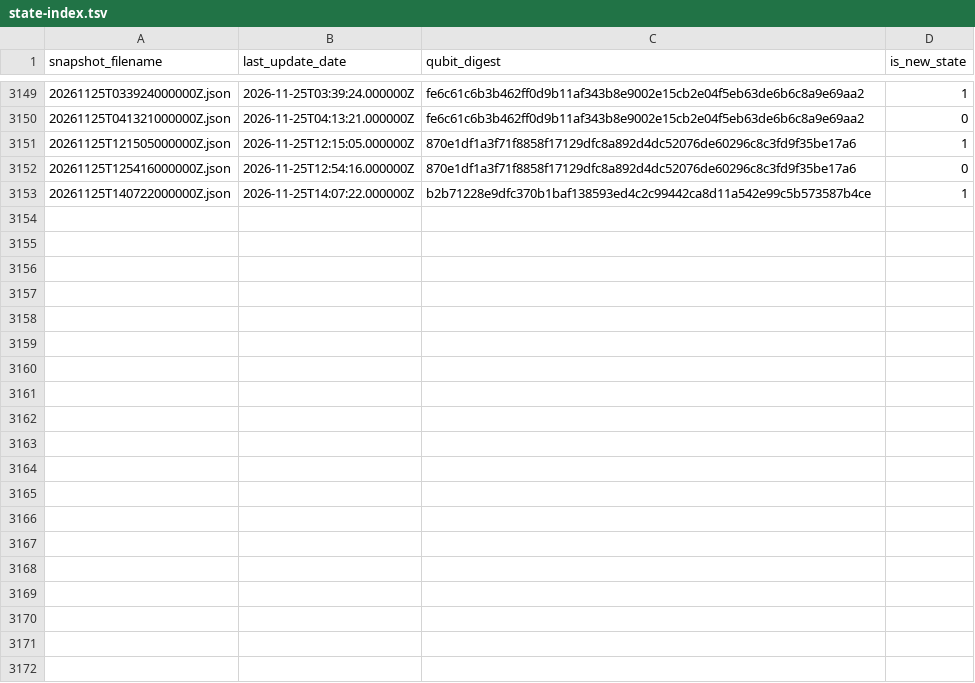
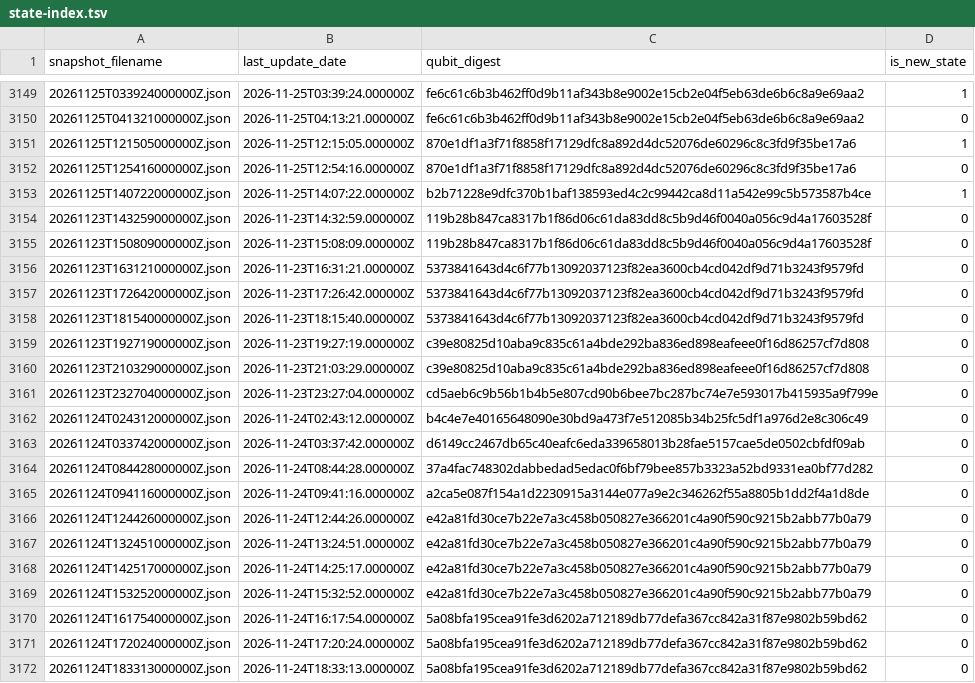
Before and after one commit to SuperconducTED/superconducted-noise-engine, a TSV file: health/state-index.tsv, drawn as a sheet; only a part is shown, gaps mark what is left out; the diff covers the shown part only.

```diff
--- a/health/state-index.tsv
+++ b/health/state-index.tsv
@@ -3153 +3153,20 @@ snapshot_filename	last_update_date	qubit_digest	is_new_state
 20261125T140722000000Z.json	2026-11-25T14:07:22.000000Z	b2b71228e9dfc370b1baf138593ed4c2c99442ca8d11a542e99c5b573587b4ce	1
+20261123T143259000000Z.json	2026-11-23T14:32:59.000000Z	119b28b847ca8317b1f86d06c61da83dd8c5b9d46f0040a056c9d4a17603528f	0
+20261123T150809000000Z.json	2026-11-23T15:08:09.000000Z	119b28b847ca8317b1f86d06c61da83dd8c5b9d46f0040a056c9d4a17603528f	0
+20261123T163121000000Z.json	2026-11-23T16:31:21.000000Z	5373841643d4c6f77b13092037123f82ea3600cb4cd042df9d71b3243f9579fd	0
+20261123T172642000000Z.json	2026-11-23T17:26:42.000000Z	5373841643d4c6f77b13092037123f82ea3600cb4cd042df9d71b3243f9579fd	0
+20261123T181540000000Z.json	2026-11-23T18:15:40.000000Z	5373841643d4c6f77b13092037123f82ea3600cb4cd042df9d71b3243f9579fd	0
+20261123T192719000000Z.json	2026-11-23T19:27:19.000000Z	c39e80825d10aba9c835c61a4bde292ba836ed898eafeee0f16d86257cf7d808	0
+20261123T210329000000Z.json	2026-11-23T21:03:29.000000Z	c39e80825d10aba9c835c61a4bde292ba836ed898eafeee0f16d86257cf7d808	0
+20261123T232704000000Z.json	2026-11-23T23:27:04.000000Z	cd5aeb6c9b56b1b4b5e807cd90b6bee7bc287bc74e7e593017b415935a9f799e	0
+20261124T024312000000Z.json	2026-11-24T02:43:12.000000Z	b4c4e7e40165648090e30bd9a473f7e512085b34b25fc5df1a976d2e8c306c49	0
+20261124T033742000000Z.json	2026-11-24T03:37:42.000000Z	d6149cc2467db65c40eafc6eda339658013b28fae5157cae5de0502cbfdf09ab	0
+20261124T084428000000Z.json	2026-11-24T08:44:28.000000Z	37a4fac748302dabbedad5edac0f6bf79bee857b3323a52bd9331ea0bf77d282	0
+20261124T094116000000Z.json	2026-11-24T09:41:16.000000Z	a2ca5e087f154a1d2230915a3144e077a9e2c346262f55a8805b1dd2f4a1d8de	0
+20261124T124426000000Z.json	2026-11-24T12:44:26.000000Z	e42a81fd30ce7b22e7a3c458b050827e366201c4a90f590c9215b2abb77b0a79	0
+20261124T132451000000Z.json	2026-11-24T13:24:51.000000Z	e42a81fd30ce7b22e7a3c458b050827e366201c4a90f590c9215b2abb77b0a79	0
+20261124T142517000000Z.json	2026-11-24T14:25:17.000000Z	e42a81fd30ce7b22e7a3c458b050827e366201c4a90f590c9215b2abb77b0a79	0
+20261124T153252000000Z.json	2026-11-24T15:32:52.000000Z	e42a81fd30ce7b22e7a3c458b050827e366201c4a90f590c9215b2abb77b0a79	0
+20261124T161754000000Z.json	2026-11-24T16:17:54.000000Z	5a08bfa195cea91fe3d6202a712189db77defa367cc842a31f87e9802b59bd62	0
+20261124T172024000000Z.json	2026-11-24T17:20:24.000000Z	5a08bfa195cea91fe3d6202a712189db77defa367cc842a31f87e9802b59bd62	0
+20261124T183313000000Z.json	2026-11-24T18:33:13.000000Z	5a08bfa195cea91fe3d6202a712189db77defa367cc842a31f87e9802b59bd62	0
```
Also changed, not shown: 15 added rows elsewhere in this file, ledger/2026-11.tsv, 34 other files.
